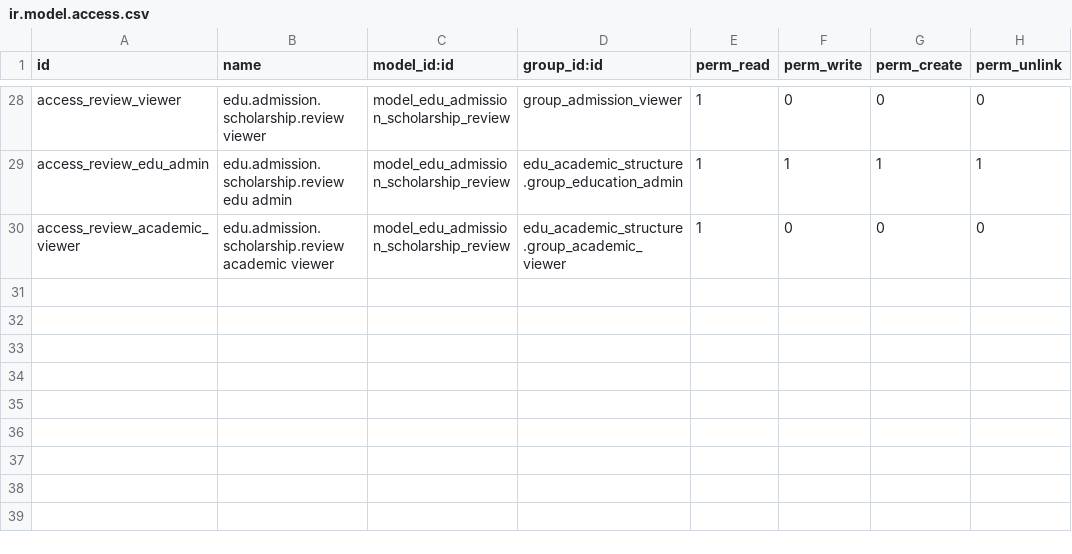
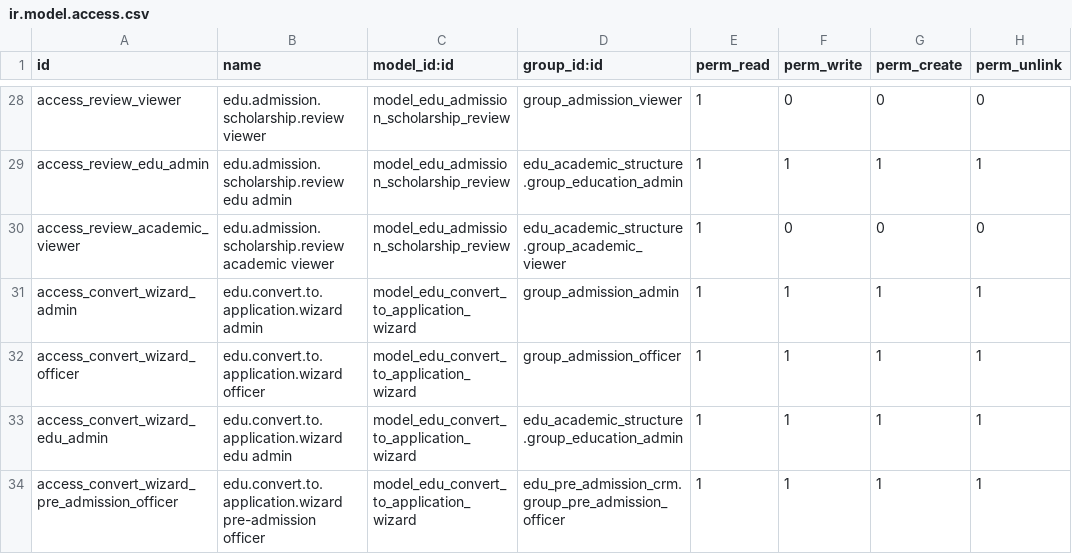
Before and after one commit to nilu-11/odoo, a CSV file: edu_admission/security/ir.model.access.csv, drawn as a sheet; only a part is shown, gaps mark what is left out; the diff names each change by its address in the sheet, - before the commit and + after, or states it on an @@ line.

```diff
--- a/edu_admission/security/ir.model.access.csv
+++ b/edu_admission/security/ir.model.access.csv
+row 31: access_convert_wizard_admin | edu.convert.to.application.wizard admin | model_edu_convert_to_application_wizard | group_admission_admin | 1 | 1 | 1 | 1
+row 32: access_convert_wizard_officer | edu.convert.to.application.wizard officer | model_edu_convert_to_application_wizard | group_admission_officer | 1 | 1 | 1 | 1
+row 33: access_convert_wizard_edu_admin | edu.convert.to.application.wizard edu admin | model_edu_convert_to_application_wizard | edu_academic_structure.group_education_admin | 1 | 1 | 1 | 1
+row 34: access_convert_wizard_pre_admission_officer | edu.convert.to.application.wizard pre-admission officer | model_edu_convert_to_application_wizard | edu_pre_admission_crm.group_pre_admission_officer | 1 | 1 | 1 | 1
```
Also changed, not shown: 28 other files.
